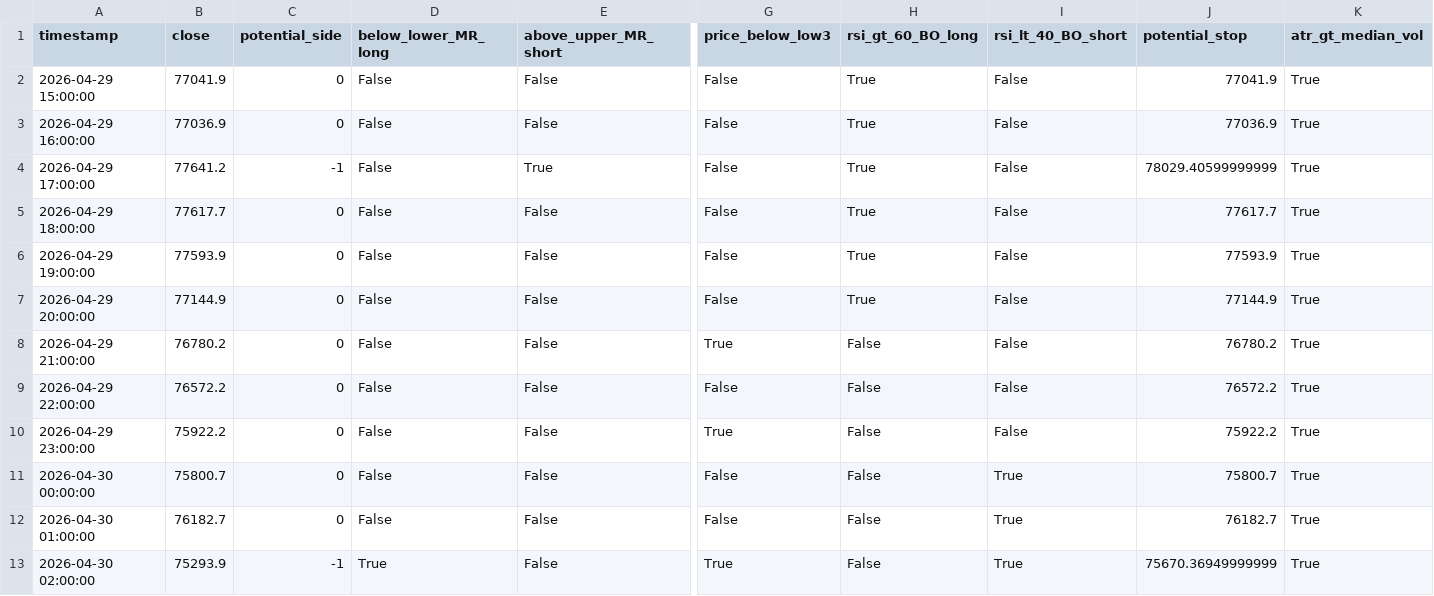
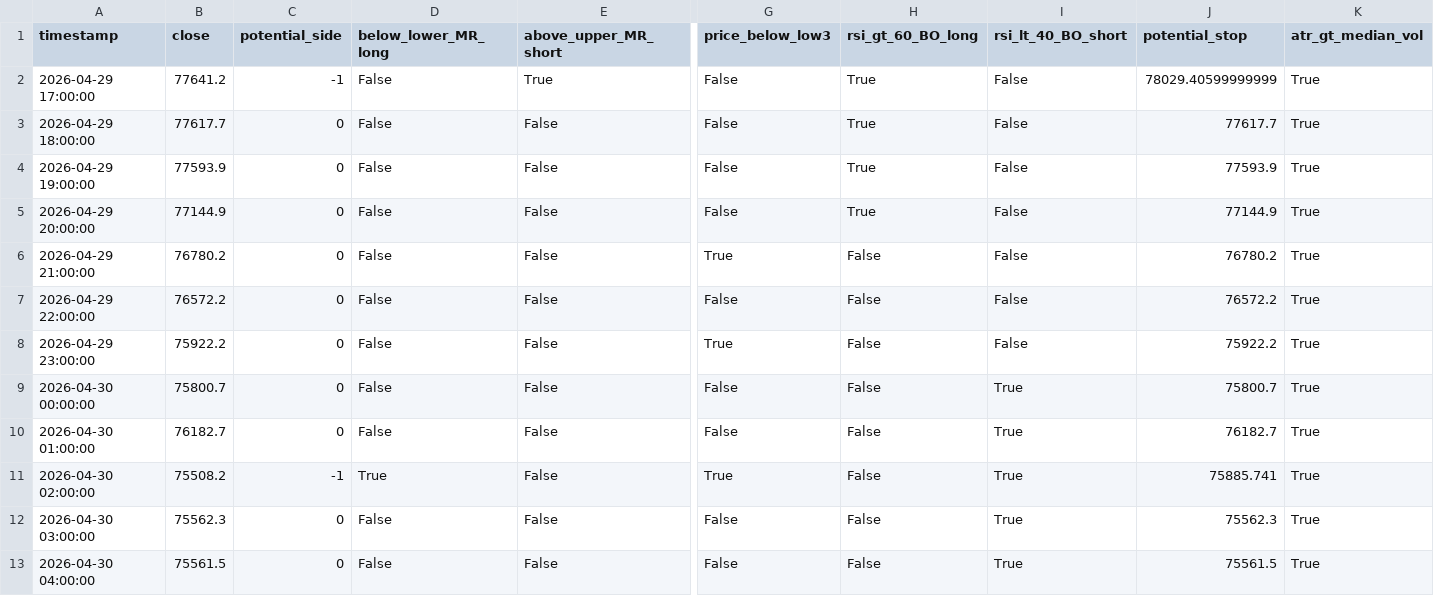
Before and after one commit to cdavocazh/btc-db-v3, a CSV file: backtest_results/conditions.csv, drawn as a sheet; only a part is shown, gaps mark what is left out; removed rows and columns are numbered as before the commit, all else as after; rows hold the shown columns only; the diff names each change by its address in the sheet, - before the commit and + after, or states it on an @@ line.

```diff
--- a/backtest_results/conditions.csv
+++ b/backtest_results/conditions.csv
-row 2: 2026-04-29 15:00:00 | 77041.9 | 0 | False | False | False | True | False | 77041.9 | True
-row 3: 2026-04-29 16:00:00 | 77036.9 | 0 | False | False | False | True | False | 77036.9 | True
-B11 (close): 75293.9
+B11 (close): 75508.2
-J11 (potential_stop): 75670.36949999999
+J11 (potential_stop): 75885.741
+row 12: 2026-04-30 03:00:00 | 75562.3 | 0 | False | False | False | False | True | 75562.3 | True
+row 13: 2026-04-30 04:00:00 | 75561.5 | 0 | False | False | False | False | True | 75561.5 | True
```
Also changed, not shown: backtest_results/indicators.csv, 3 other files.
